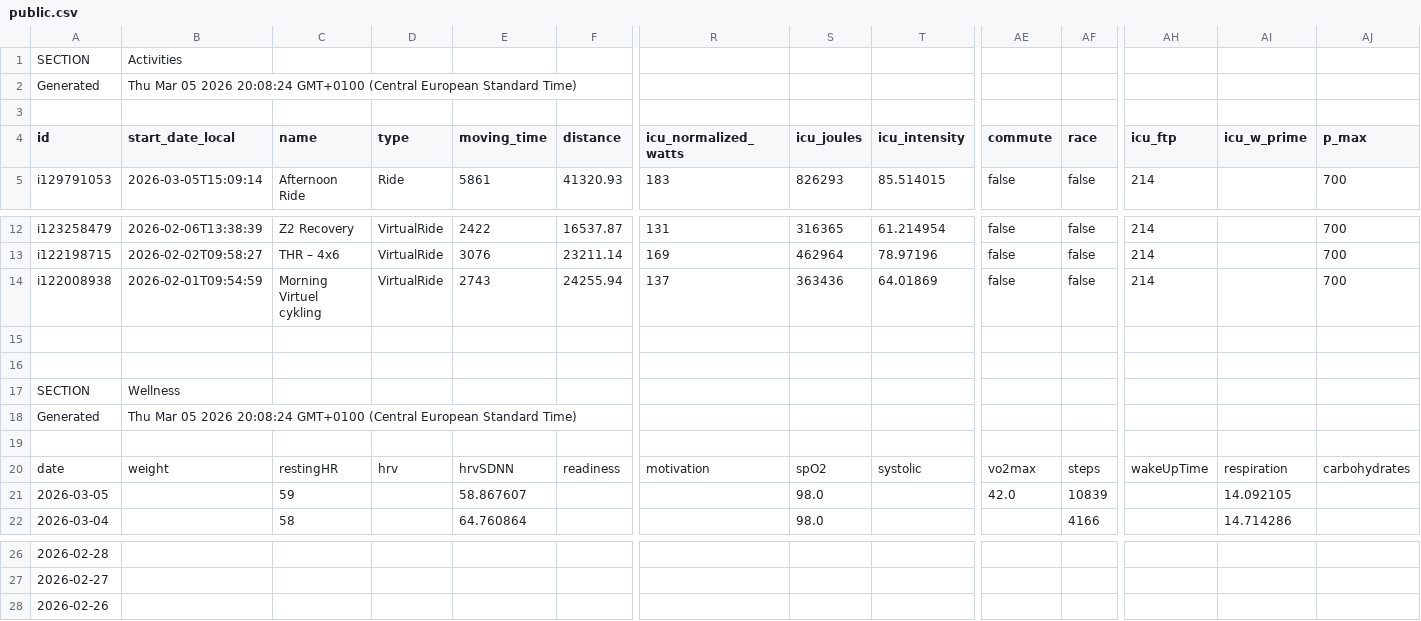
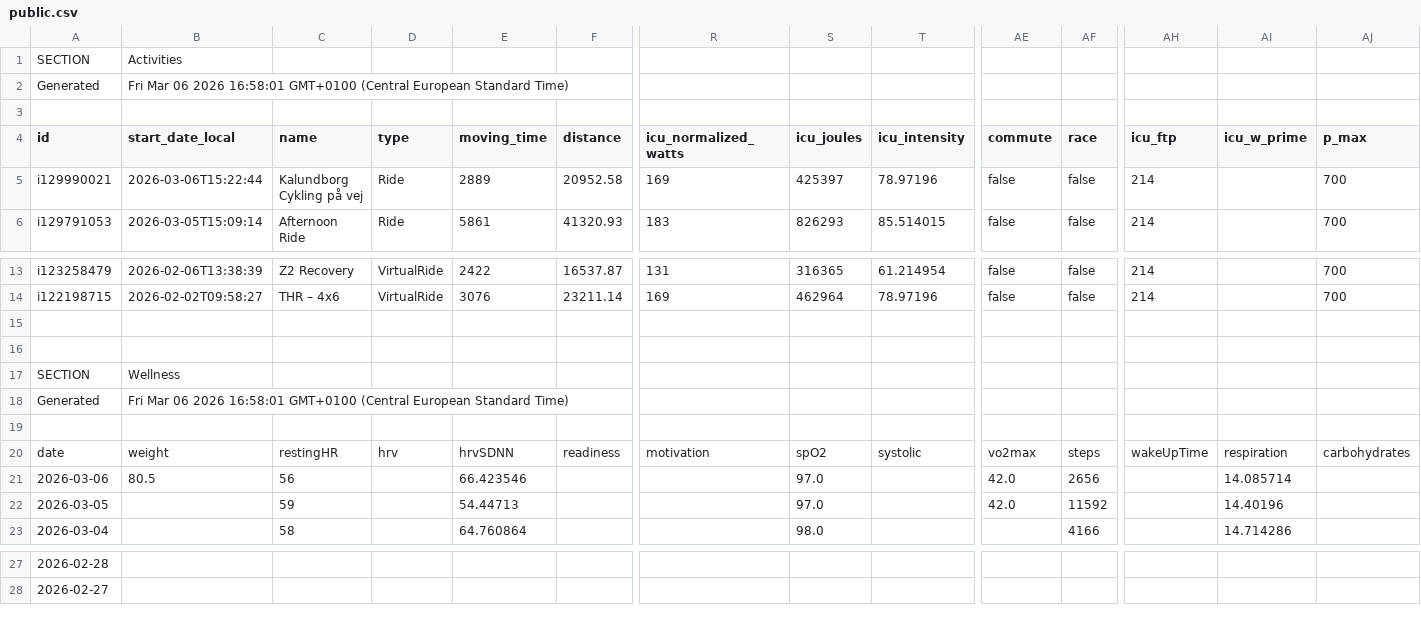
Before and after one commit to 17fed/cyclingcoachaidata, a CSV file: data/public.csv, drawn as a sheet; only a part is shown, gaps mark what is left out; removed rows and columns are numbered as before the commit, all else as after; rows hold the shown columns only; the diff names each change by its address in the sheet, - before the commit and + after, or states it on an @@ line.

Commit message:
Update public.csv

```diff
--- a/data/public.csv
+++ b/data/public.csv
-B2 (start_date_local): Thu Mar 05 2026 20:08:24 GMT+0100 (Central…
+B2 (start_date_local): Fri Mar 06 2026 16:58:01 GMT+0100 (Central…
+row 5: i129990021 | 2026-03-06T15:22:44 | Kalundborg Cykling på vej | Ride | 2889 | 20952.58 | 169 | 425397 | 78.97196 | false | false | 214 |  | 700
-row 14: i122008938 | 2026-02-01T09:54:59 | Morning Virtuel cykling | VirtualRide | 2743 | 24255.94 | 137 | 363436 | 64.01869 | false | false | 214 |  | 700
-B18 (start_date_local): Thu Mar 05 2026 20:08:24 GMT+0100 (Central…
+B18 (start_date_local): Fri Mar 06 2026 16:58:01 GMT+0100 (Central…
+row 21: 2026-03-06 | 80.5 | 56 |  | 66.423546 |  |  | 97.0 |  | 42.0 | 2656 |  | 14.085714
-E22 (moving_time): 58.867607
+E22 (moving_time): 54.44713
-S22 (icu_joules): 98.0
+S22 (icu_joules): 97.0
-AF22 (race): 10839
+AF22 (race): 11592
-AI22 (icu_w_prime): 14.092105
+AI22 (icu_w_prime): 14.40196
-row 28: 2026-02-26
```
